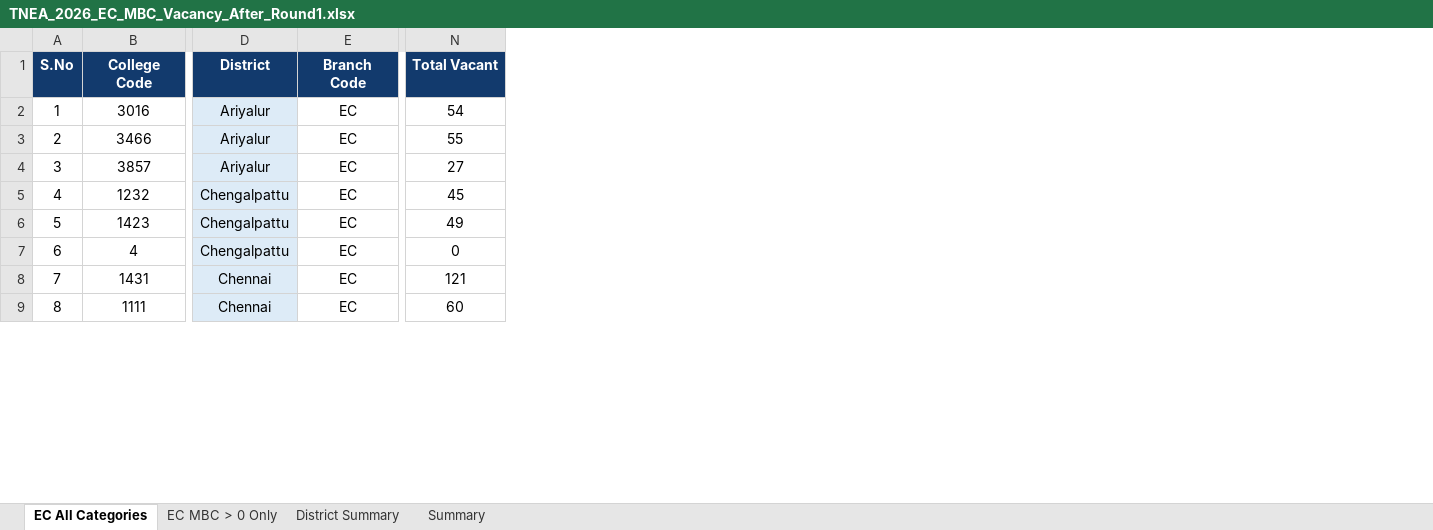
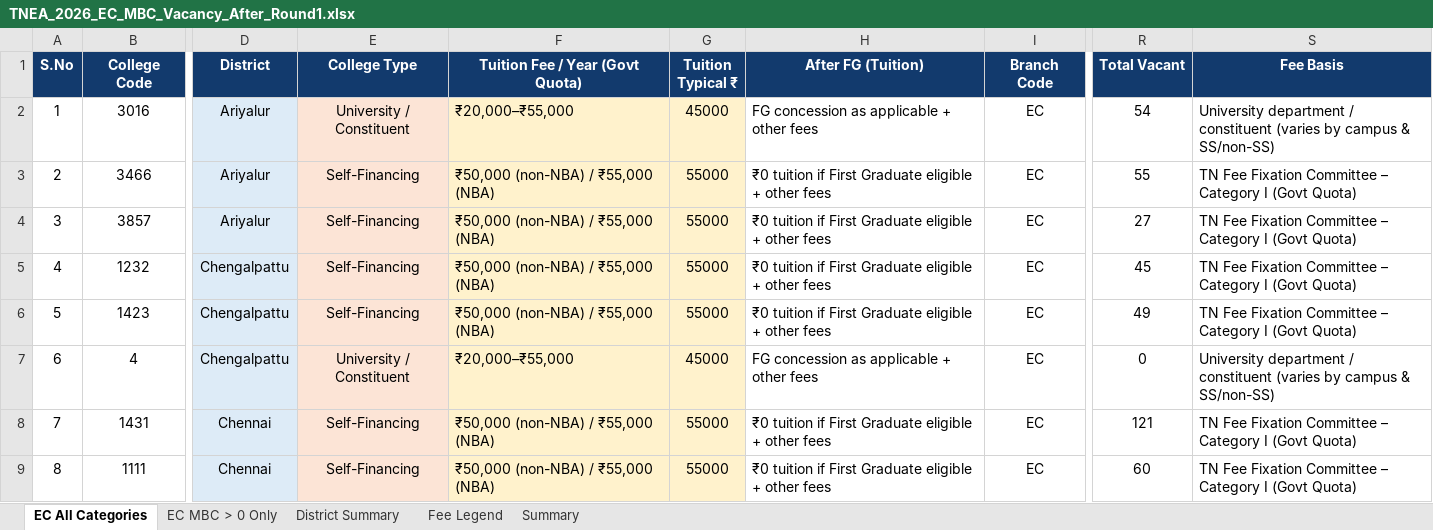
Before and after one commit to pandiancn-g/app001, an Excel workbook: docs/TNEA_2026_EC_MBC_Vacancy_After_Round1.xlsx, sheet EC All Categories, drawn as a sheet; only a part is shown, gaps mark what is left out; values as stored, in another font and other column widths than the file's, no borders; the diff covers the shown part only; the diff names each change by its address in the sheet, - before the commit and + after, or states it on an @@ line.

```diff
--- a/docs/TNEA_2026_EC_MBC_Vacancy_After_Round1.xlsx (sheet EC All Categories)
+++ b/docs/TNEA_2026_EC_MBC_Vacancy_After_Round1.xlsx (sheet EC All Categories)
+sheet tab: Fee Legend
+column E (College Type), rows 2-9: University / Constituent | Self-Financing | Self-Financing | Self-Financing | Self-Financing | University / Constituent | Self-Financing | Self-Financing
+column F (Tuition Fee / Year (Govt Quota)), rows 2-9: ₹20,000–₹55,000 | ₹50,000 (non-NBA) / ₹55,000 (NBA) | ₹50,000 (non-NBA) / ₹55,000 (NBA) | ₹50,000 (non-NBA) / ₹55,000 (NBA) | ₹50,000 (non-NBA) / ₹55,000 (NBA) | ₹20,000–₹55,000 | ₹50,000 (non-NBA) / ₹55,000 (NBA) | ₹50,000 (non-NBA) / ₹55,000 (NBA)
+column G (Tuition Typical ₹), rows 2-9: 45000 | 55000 | 55000 | 55000 | 55000 | 45000 | 55000 | 55000
+column H (After FG (Tuition)), rows 2-9: FG concession as applicable + other fees | ₹0 tuition if First Graduate eligible + other fees | ₹0 tuition if First Graduate eligible + other fees | ₹0 tuition if First Graduate eligible + other fees | ₹0 tuition if First Graduate eligible + other fees | FG concession as applicable + other fees | ₹0 tuition if First Graduate eligible + other fees | ₹0 tuition if First Graduate eligible + other fees
+column S (Fee Basis), rows 2-9: University department / constituent (varies by campus & SS/non-SS) | TN Fee Fixation Committee – Category I (Govt Quota) | TN Fee Fixation Committee – Category I (Govt Quota) | TN Fee Fixation Committee – Category I (Govt Quota) | TN Fee Fixation Committee – Category I (Govt Quota) | University department / constituent (varies by campus & SS/non-SS) | TN Fee Fixation Committee – Category I (Govt Quota) | TN Fee Fixation Committee – Category I (Govt Quota)
```
Also changed, not shown: 1 moved row and row numbers in column A elsewhere in this sheet, sheet District Summary, sheet Summary, sheet EC MBC > 0 Only, TNEA_2026_EC_MBC_Vacancy_After_Round1.xlsx.
